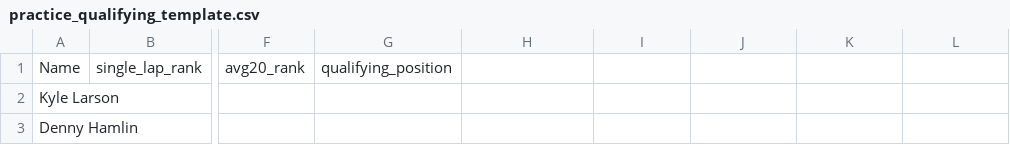
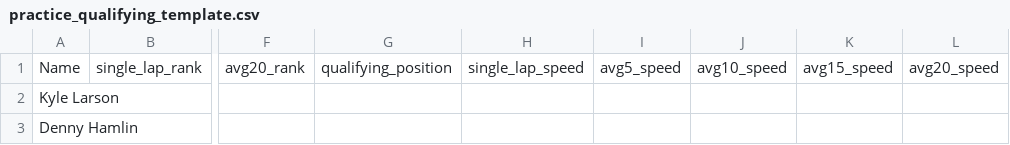
Before and after one commit to afrancis72-bot/NASCAR-predictor, a CSV file: practice_qualifying_template.csv, drawn as a sheet; only a part is shown, gaps mark what is left out; the diff names each change by its address in the sheet, - before the commit and + after, or states it on an @@ line.

```diff
--- a/practice_qualifying_template.csv
+++ b/practice_qualifying_template.csv
-H1: (empty)
+H1: single_lap_speed
-I1: (empty)
+I1: avg5_speed
-J1: (empty)
+J1: avg10_speed
-K1: (empty)
+K1: avg15_speed
-L1: (empty)
+L1: avg20_speed
```
Also changed, not shown: driver_priors_las_vegas_2026.csv, 5 other files.
